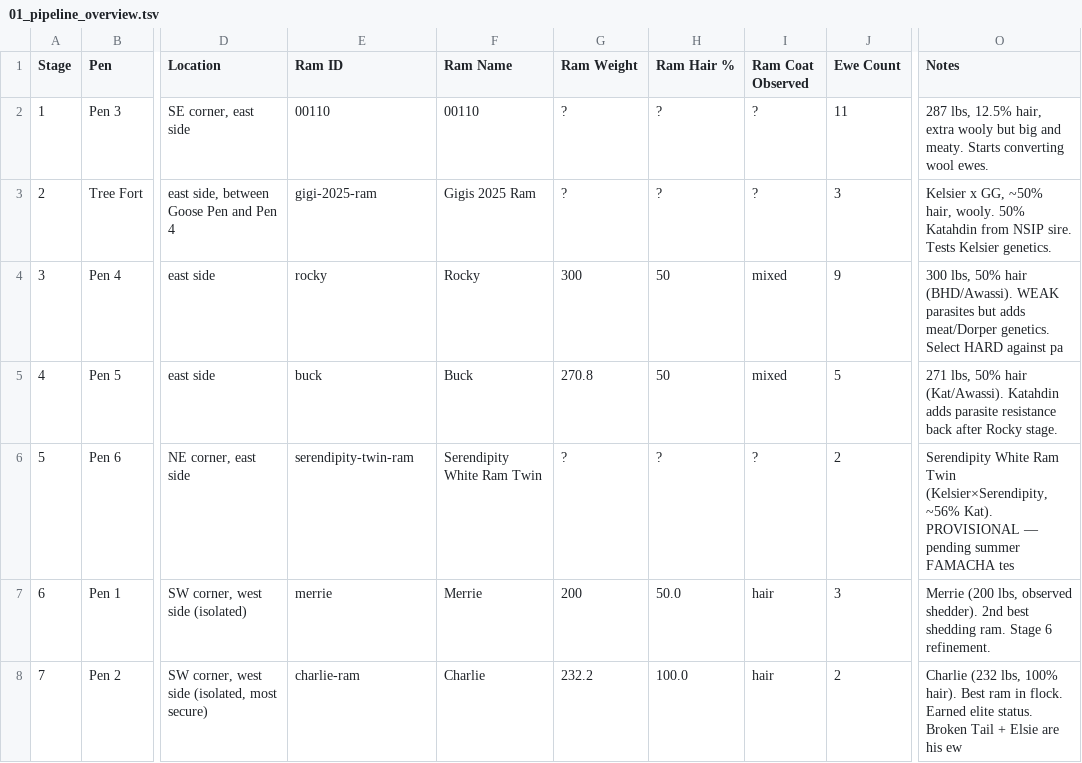
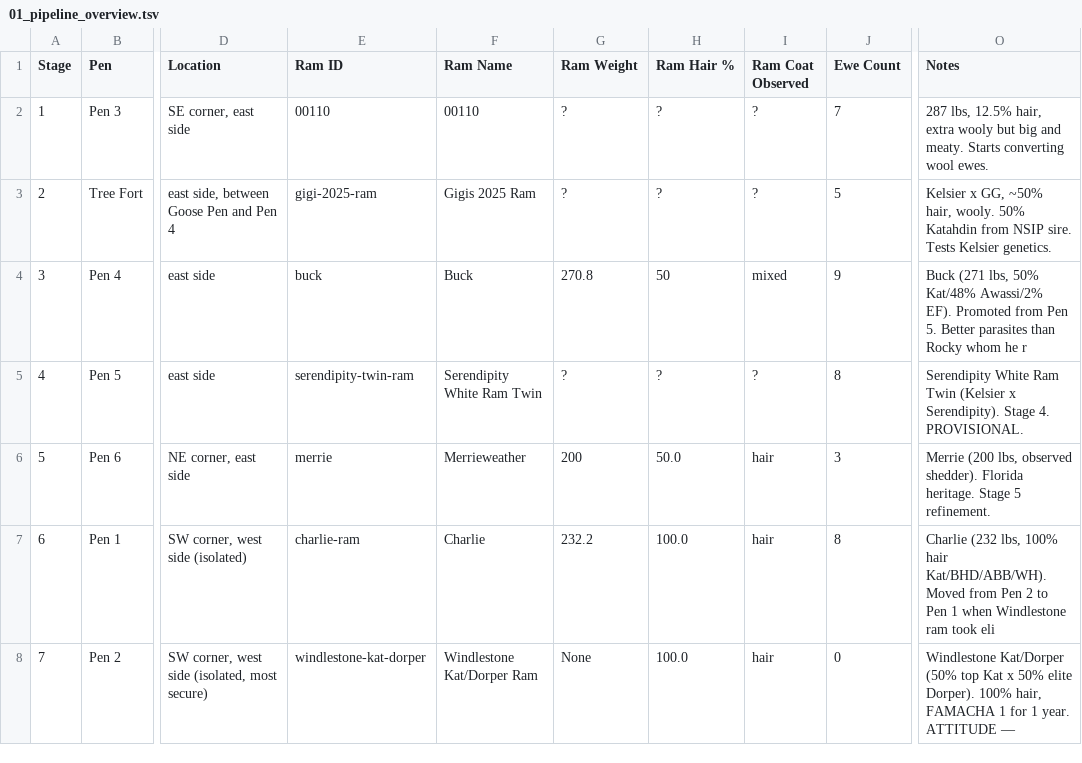
Before and after one commit to jsschrstrcks1/manateecreeksheep, a TSV file: data/sheets_export/01_pipeline_overview.tsv, drawn as a sheet; only a part is shown, gaps mark what is left out; the diff covers the shown part only; the diff names each change by its address in the sheet, - before the commit and + after, or states it on an @@ line.

```diff
--- a/data/sheets_export/01_pipeline_overview.tsv
+++ b/data/sheets_export/01_pipeline_overview.tsv
-J2 (Ewe Count): 11
+J2 (Ewe Count): 7
-J3 (Ewe Count): 3
+J3 (Ewe Count): 5
-E4 (Ram ID): rocky
+E4 (Ram ID): buck
-F4 (Ram Name): Rocky
+F4 (Ram Name): Buck
-G4 (Ram Weight): 300
+G4 (Ram Weight): 270.8
-O4 (Notes): 300 lbs, 50% hair (BHD/Awassi). WEAK parasites but adds meat/Dorper genetics. Select HARD against pa
+O4 (Notes): Buck (271 lbs, 50% Kat/48% Awassi/2% EF). Promoted from Pen 5. Better parasites than Rocky whom he r
-E5 (Ram ID): buck
+E5 (Ram ID): serendipity-twin-ram
-F5 (Ram Name): Buck
+F5 (Ram Name): Serendipity White Ram Twin
-G5 (Ram Weight): 270.8
+G5 (Ram Weight): ?
-H5 (Ram Hair %): 50
+H5 (Ram Hair %): ?
-I5 (Ram Coat Observed): mixed
+I5 (Ram Coat Observed): ?
-J5 (Ewe Count): 5
+J5 (Ewe Count): 8
-O5 (Notes): 271 lbs, 50% hair (Kat/Awassi). Katahdin adds parasite resistance back after Rocky stage.
+O5 (Notes): Serendipity White Ram Twin (Kelsier x Serendipity). Stage 4. PROVISIONAL.
-E6 (Ram ID): serendipity-twin-ram
+E6 (Ram ID): merrie
-F6 (Ram Name): Serendipity White Ram Twin
+F6 (Ram Name): Merrieweather
-G6 (Ram Weight): ?
+G6 (Ram Weight): 200
-H6 (Ram Hair %): ?
+H6 (Ram Hair %): 50.0
-I6 (Ram Coat Observed): ?
+I6 (Ram Coat Observed): hair
-J6 (Ewe Count): 2
+J6 (Ewe Count): 3
-O6 (Notes): Serendipity White Ram Twin (Kelsier×Serendipity, ~56% Kat). PROVISIONAL — pending summer FAMACHA tes
+O6 (Notes): Merrie (200 lbs, observed shedder). Florida heritage. Stage 5 refinement.
-E7 (Ram ID): merrie
+E7 (Ram ID): charlie-ram
-F7 (Ram Name): Merrie
+F7 (Ram Name): Charlie
-G7 (Ram Weight): 200
+G7 (Ram Weight): 232.2
-H7 (Ram Hair %): 50.0
+H7 (Ram Hair %): 100.0
-J7 (Ewe Count): 3
+J7 (Ewe Count): 8
-O7 (Notes): Merrie (200 lbs, observed shedder). 2nd best shedding ram. Stage 6 refinement.
+O7 (Notes): Charlie (232 lbs, 100% hair Kat/BHD/ABB/WH). Moved from Pen 2 to Pen 1 when Windlestone ram took eli
-E8 (Ram ID): charlie-ram
+E8 (Ram ID): windlestone-kat-dorper
-F8 (Ram Name): Charlie
+F8 (Ram Name): Windlestone Kat/Dorper Ram
-G8 (Ram Weight): 232.2
+G8 (Ram Weight): None
-J8 (Ewe Count): 2
+J8 (Ewe Count): 0
-O8 (Notes): Charlie (232 lbs, 100% hair). Best ram in flock. Earned elite status. Broken Tail + Elsie are his ew
+O8 (Notes): Windlestone Kat/Dorper (50% top Kat x 50% elite Dorper). 100% hair, FAMACHA 1 for 1 year. ATTITUDE —
```
Also changed, not shown: 3 edited cells elsewhere in this file, data/sheets_export/02_active_flock.tsv, data/sheets_export/03_breeding_policy.tsv, 5 other files.
